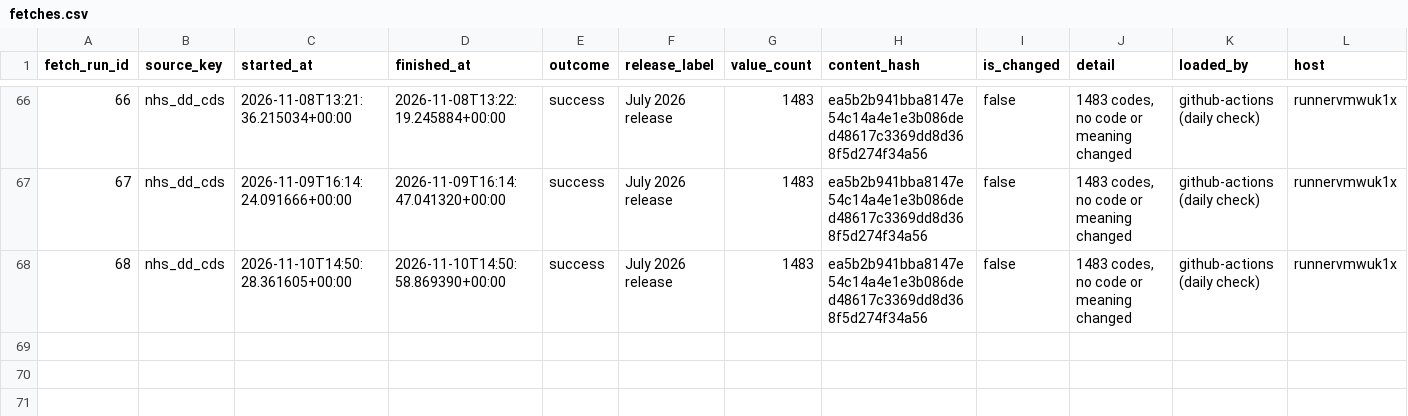
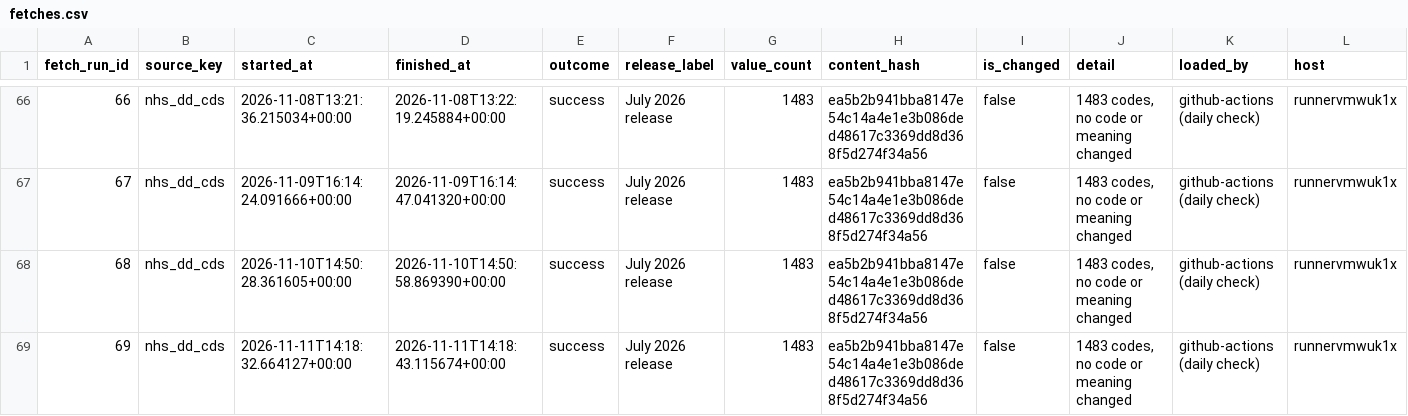
Before and after one commit to eamazon/ukhrd, a CSV file: data/fetches.csv, drawn as a sheet; only a part is shown, gaps mark what is left out.

```diff
--- a/data/fetches.csv
+++ b/data/fetches.csv
@@ -68 +68,2 @@ fetch_run_id,source_key,started_at,finished_at,outcome,release_label,value_count
 68,nhs_dd_cds,2026-11-10T14:50:28.361605+00:00,2026-11-10T14:50:58.869390+00:00,success,July 2026 release,1483,ea5b2b941bba8147e54c14a4e1e3b086ded48617c3369dd8d368f5d274f34a56,false,"1483 codes, no code or meaning changed",github-actions (daily check),runnervmwuk1x
+69,nhs_dd_cds,2026-11-11T14:18:32.664127+00:00,2026-11-11T14:18:43.115674+00:00,success,July 2026 release,1483,ea5b2b941bba8147e54c14a4e1e3b086ded48617c3369dd8d368f5d274f34a56,false,"1483 codes, no code or meaning changed",github-actions (daily check),runnervmwuk1x
```
